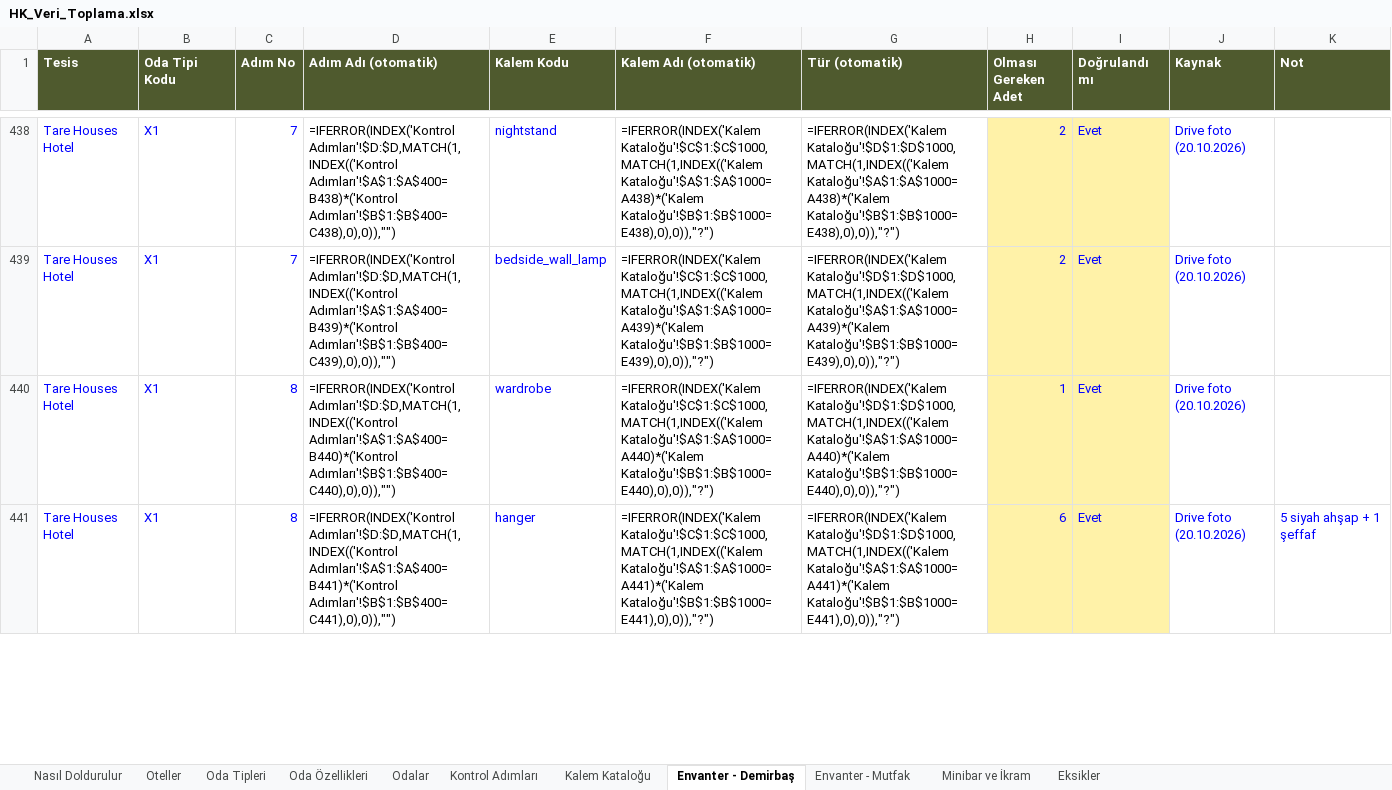
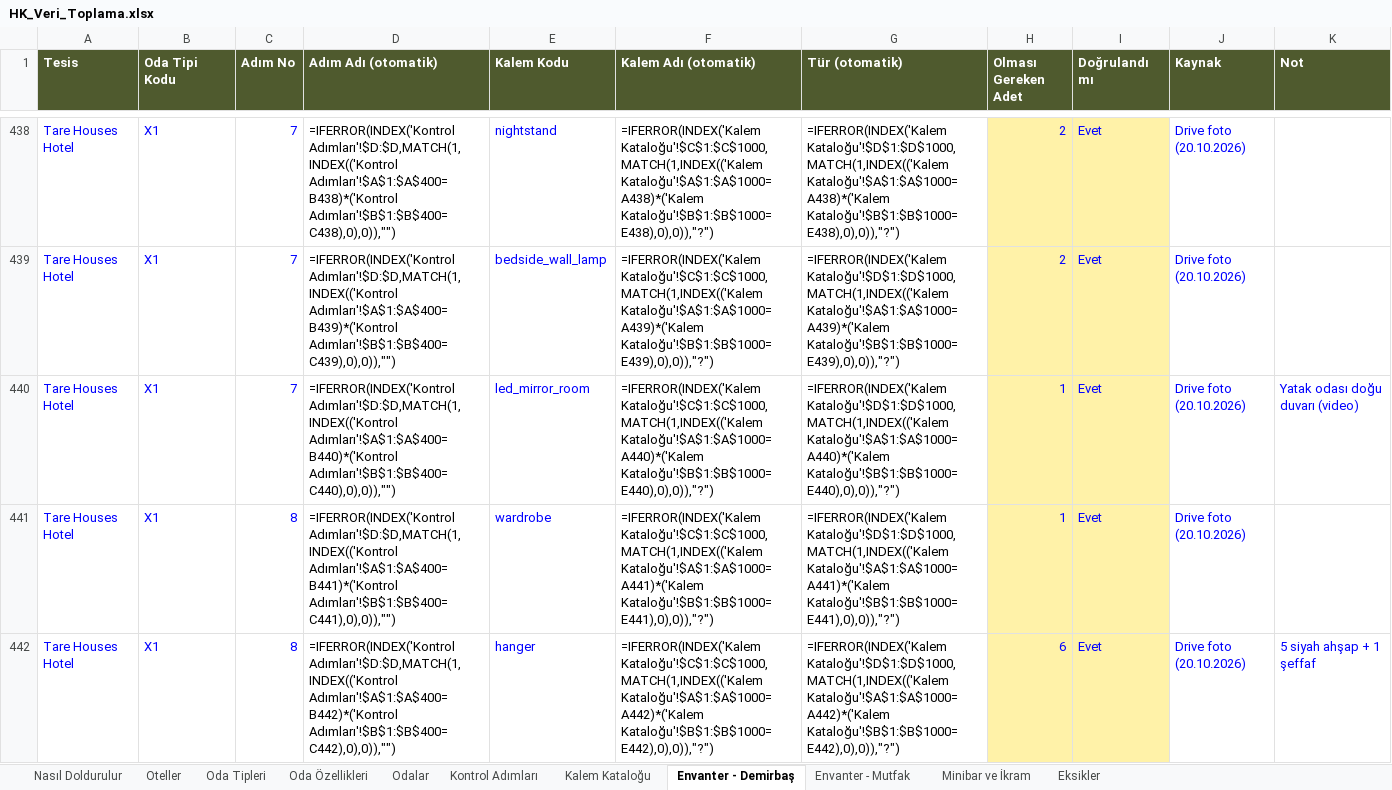
Before and after one commit to taregrouphotels-dotcom/hk-kontrol, an Excel workbook: data/HK_Veri_Toplama.xlsx, sheet Envanter - Demirbaş, drawn as a sheet; only a part is shown, gaps mark what is left out; values as stored, in another font and other column widths than the file's, no borders; formulas without a stored value are shown as written; addresses are those after the commit; the diff covers the shown part only; the diff names each change by its address in the sheet, - before the commit and + after, or states it on an @@ line.

```diff
--- a/data/HK_Veri_Toplama.xlsx (sheet Envanter - Demirbaş)
+++ b/data/HK_Veri_Toplama.xlsx (sheet Envanter - Demirbaş)
+row 440: Tare Houses Hotel | X1 | 7 | =IFERROR(INDEX('Kontrol Adımları'!$D:$D,MATCH(1,INDEX(('Kontrol Adımları'!$A$1:$A$400=B440)*('Kontrol Adımları'!$B$1:$B$400=C440),0),0)),"") | led_mirror_room | =IFERROR(INDEX('Kalem Kataloğu'!$C$1:$C$1000,MATCH(1,INDEX(('Kalem Kataloğu'!$A$1:$A$1000=A440)*('Kalem Kataloğu'!$B$1:$B$1000=E440),0),0)),"?") | =IFERROR(INDEX('Kalem Kataloğu'!$D$1:$D$1000,MATCH(1,INDEX(('Kalem Kataloğu'!$A$1:$A$1000=A440)*('Kalem Kataloğu'!$B$1:$B$1000=E440),0),0)),"?") | 1 | Evet | Drive foto (20.10.2026) | Yatak odası doğu duvarı (video)
-D441 (Adım Adı (otomatik)): =IFERROR(INDEX('Kontrol Adımları'!$D:$D,MATCH(1,INDEX(('Kontrol Adımları'!$A$1:$A$400=B440)*('Kontrol Adımları'!$B$1:$B$400=C440),0),0)),"")
+D441 (Adım Adı (otomatik)): =IFERROR(INDEX('Kontrol Adımları'!$D:$D,MATCH(1,INDEX(('Kontrol Adımları'!$A$1:$A$400=B441)*('Kontrol Adımları'!$B$1:$B$400=C441),0),0)),"")
-F441 (Kalem Adı (otomatik)): =IFERROR(INDEX('Kalem Kataloğu'!$C$1:$C$1000,MATCH(1,INDEX(('Kalem Kataloğu'!$A$1:$A$1000=A440)*('Kalem Kataloğu'!$B$1:$B$1000=E440),0),0)),"?")
+F441 (Kalem Adı (otomatik)): =IFERROR(INDEX('Kalem Kataloğu'!$C$1:$C$1000,MATCH(1,INDEX(('Kalem Kataloğu'!$A$1:$A$1000=A441)*('Kalem Kataloğu'!$B$1:$B$1000=E441),0),0)),"?")
-G441 (Tür (otomatik)): =IFERROR(INDEX('Kalem Kataloğu'!$D$1:$D$1000,MATCH(1,INDEX(('Kalem Kataloğu'!$A$1:$A$1000=A440)*('Kalem Kataloğu'!$B$1:$B$1000=E440),0),0)),"?")
+G441 (Tür (otomatik)): =IFERROR(INDEX('Kalem Kataloğu'!$D$1:$D$1000,MATCH(1,INDEX(('Kalem Kataloğu'!$A$1:$A$1000=A441)*('Kalem Kataloğu'!$B$1:$B$1000=E441),0),0)),"?")
-D442 (Adım Adı (otomatik)): =IFERROR(INDEX('Kontrol Adımları'!$D:$D,MATCH(1,INDEX(('Kontrol Adımları'!$A$1:$A$400=B441)*('Kontrol Adımları'!$B$1:$B$400=C441),0),0)),"")
+D442 (Adım Adı (otomatik)): =IFERROR(INDEX('Kontrol Adımları'!$D:$D,MATCH(1,INDEX(('Kontrol Adımları'!$A$1:$A$400=B442)*('Kontrol Adımları'!$B$1:$B$400=C442),0),0)),"")
-F442 (Kalem Adı (otomatik)): =IFERROR(INDEX('Kalem Kataloğu'!$C$1:$C$1000,MATCH(1,INDEX(('Kalem Kataloğu'!$A$1:$A$1000=A441)*('Kalem Kataloğu'!$B$1:$B$1000=E441),0),0)),"?")
+F442 (Kalem Adı (otomatik)): =IFERROR(INDEX('Kalem Kataloğu'!$C$1:$C$1000,MATCH(1,INDEX(('Kalem Kataloğu'!$A$1:$A$1000=A442)*('Kalem Kataloğu'!$B$1:$B$1000=E442),0),0)),"?")
-G442 (Tür (otomatik)): =IFERROR(INDEX('Kalem Kataloğu'!$D$1:$D$1000,MATCH(1,INDEX(('Kalem Kataloğu'!$A$1:$A$1000=A441)*('Kalem Kataloğu'!$B$1:$B$1000=E441),0),0)),"?")
+G442 (Tür (otomatik)): =IFERROR(INDEX('Kalem Kataloğu'!$D$1:$D$1000,MATCH(1,INDEX(('Kalem Kataloğu'!$A$1:$A$1000=A442)*('Kalem Kataloğu'!$B$1:$B$1000=E442),0),0)),"?")
```
Also changed, not shown: 2 added rows and 201 edited cells elsewhere in this sheet, sheet Kalem Kataloğu, sheet Kontrol Adımları, 3 other files.
